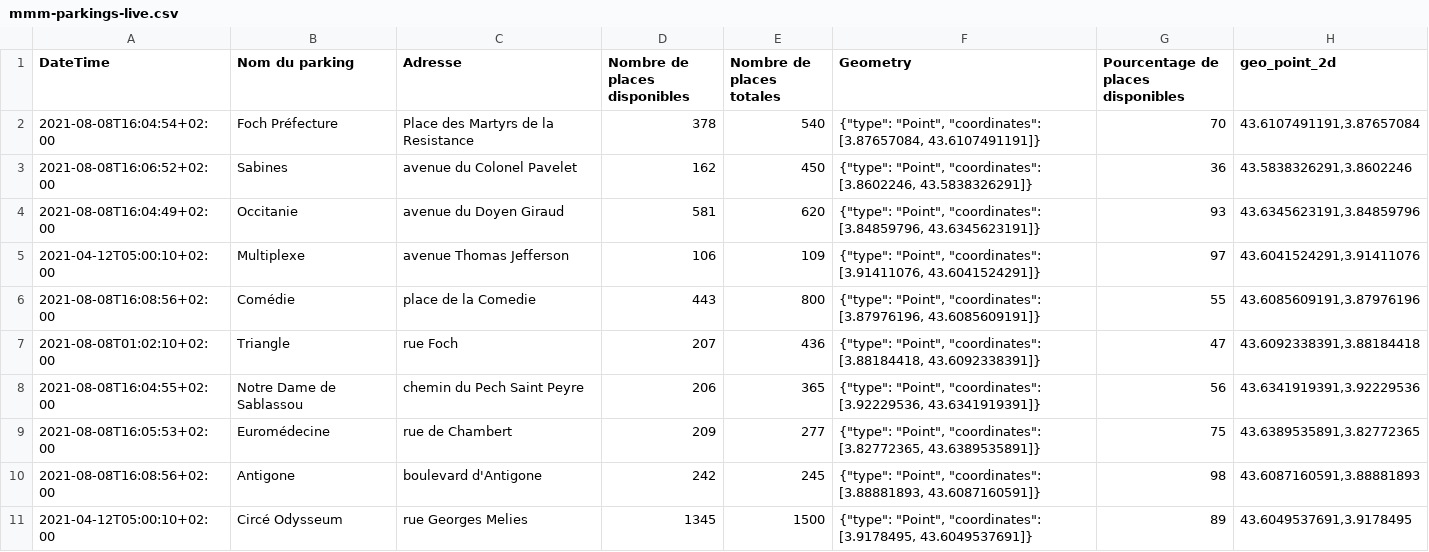
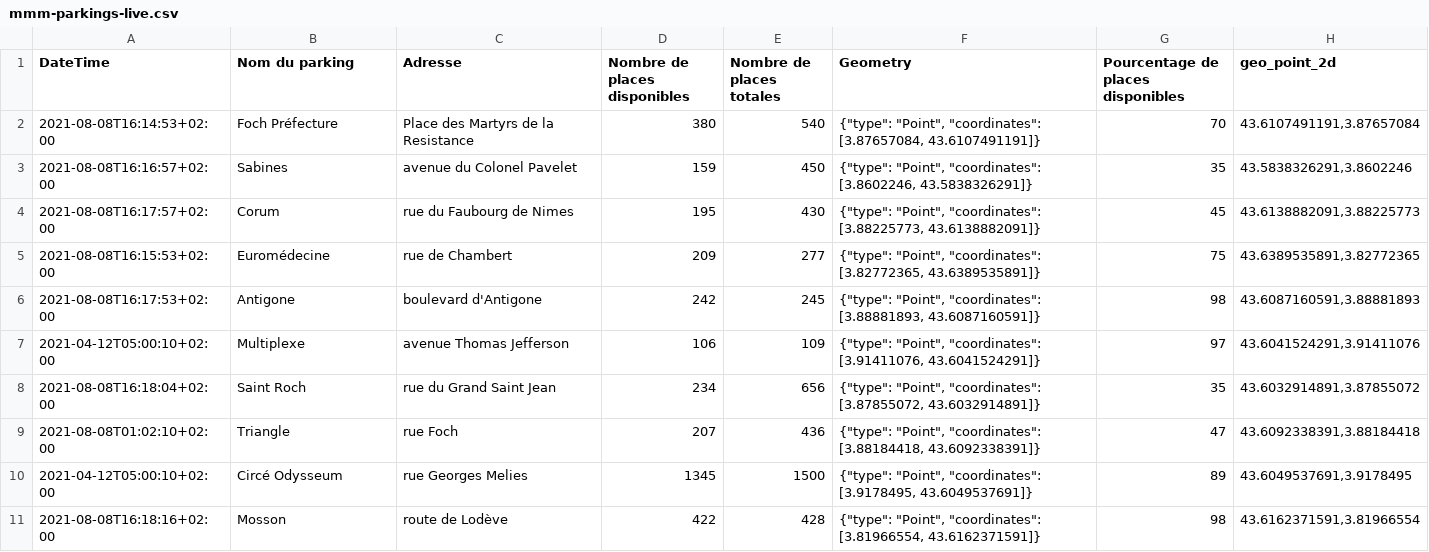
Before and after one commit to benaisc/demo-MMM-parkings, a CSV file: mmm-parkings-live.csv, drawn as a sheet; only a part is shown; the diff covers the shown part only.

Commit message:
Flat: latest data (2021-08-08T14:27:05.103Z) {   "date": "2021-08-08T14:27:05.103Z",   "files": [     {       "name": "mmm-parkings-2021.csv",       "deltaBytes": 656,       "source": "https://www.herault-data.fr/explore/dataset/parkingtpsreel_modele0/download/?format=csv&timezone=Europe/Berlin&lang=fr&use_labels_for_header=true&csv_separator=%3B"     },     {       "name": "mmm-parkings-live.csv",       "deltaBytes": 0,       "source": "https://www.herault-data.fr/explore/dataset/parkingtpsreel_modele0/download/?format=csv&timezone=Europe/Berlin&lang=fr&use_labels_for_header=true&csv_separator=%3B"     }   ] }

```diff
--- a/mmm-parkings-live.csv
+++ b/mmm-parkings-live.csv
@@ -1,11 +1,11 @@
 DateTime;Nom du parking;Adresse;Nombre de places disponibles;Nombre de places totales;Geometry;Pourcentage de places disponibles;geo_point_2d
-2021-08-08T16:04:54+02:00;Foch Préfecture;Place des Martyrs de la Resistance;378;540;"{""type"": ""Point"", ""coordinates"": [3.87657084, 43.6107491191]}";70;43.6107491191,3.87657084
-2021-08-08T16:06:52+02:00;Sabines;avenue du Colonel Pavelet;162;450;"{""type"": ""Point"", ""coordinates"": [3.8602246, 43.5838326291]}";36;43.5838326291,3.8602246
-2021-08-08T16:04:49+02:00;Occitanie;avenue du Doyen Giraud;581;620;"{""type"": ""Point"", ""coordinates"": [3.84859796, 43.6345623191]}";93;43.6345623191,3.84859796
+2021-08-08T16:14:53+02:00;Foch Préfecture;Place des Martyrs de la Resistance;380;540;"{""type"": ""Point"", ""coordinates"": [3.87657084, 43.6107491191]}";70;43.6107491191,3.87657084
+2021-08-08T16:16:57+02:00;Sabines;avenue du Colonel Pavelet;159;450;"{""type"": ""Point"", ""coordinates"": [3.8602246, 43.5838326291]}";35;43.5838326291,3.8602246
+2021-08-08T16:17:57+02:00;Corum;rue du Faubourg de Nimes;195;430;"{""type"": ""Point"", ""coordinates"": [3.88225773, 43.6138882091]}";45;43.6138882091,3.88225773
+2021-08-08T16:15:53+02:00;Euromédecine;rue de Chambert;209;277;"{""type"": ""Point"", ""coordinates"": [3.82772365, 43.6389535891]}";75;43.6389535891,3.82772365
+2021-08-08T16:17:53+02:00;Antigone;boulevard d'Antigone;242;245;"{""type"": ""Point"", ""coordinates"": [3.88881893, 43.6087160591]}";98;43.6087160591,3.88881893
 2021-04-12T05:00:10+02:00;Multiplexe;avenue Thomas Jefferson;106;109;"{""type"": ""Point"", ""coordinates"": [3.91411076, 43.6041524291]}";97;43.6041524291,3.91411076
-2021-08-08T16:08:56+02:00;Comédie;place de la Comedie;443;800;"{""type"": ""Point"", ""coordinates"": [3.87976196, 43.6085609191]}";55;43.6085609191,3.87976196
+2021-08-08T16:18:04+02:00;Saint Roch;rue du Grand Saint Jean;234;656;"{""type"": ""Point"", ""coordinates"": [3.87855072, 43.6032914891]}";35;43.6032914891,3.87855072
 2021-08-08T01:02:10+02:00;Triangle;rue Foch;207;436;"{""type"": ""Point"", ""coordinates"": [3.88184418, 43.6092338391]}";47;43.6092338391,3.88184418
-2021-08-08T16:04:55+02:00;Notre Dame de Sablassou;chemin du Pech Saint Peyre;206;365;"{""type"": ""Point"", ""coordinates"": [3.92229536, 43.6341919391]}";56;43.6341919391,3.92229536
-2021-08-08T16:05:53+02:00;Euromédecine;rue de Chambert;209;277;"{""type"": ""Point"", ""coordinates"": [3.82772365, 43.6389535891]}";75;43.6389535891,3.82772365
-2021-08-08T16:08:56+02:00;Antigone;boulevard d'Antigone;242;245;"{""type"": ""Point"", ""coordinates"": [3.88881893, 43.6087160591]}";98;43.6087160591,3.88881893
 2021-04-12T05:00:10+02:00;Circé Odysseum;rue Georges Melies;1345;1500;"{""type"": ""Point"", ""coordinates"": [3.9178495, 43.6049537691]}";89;43.6049537691,3.9178495
+2021-08-08T16:18:16+02:00;Mosson;route de Lodève;422;428;"{""type"": ""Point"", ""coordinates"": [3.81966554, 43.6162371591]}";98;43.6162371591,3.81966554
```
Also changed, not shown: 6 added rows, 6 removed rows and 7 edited cells elsewhere in this file, 1 other file.
